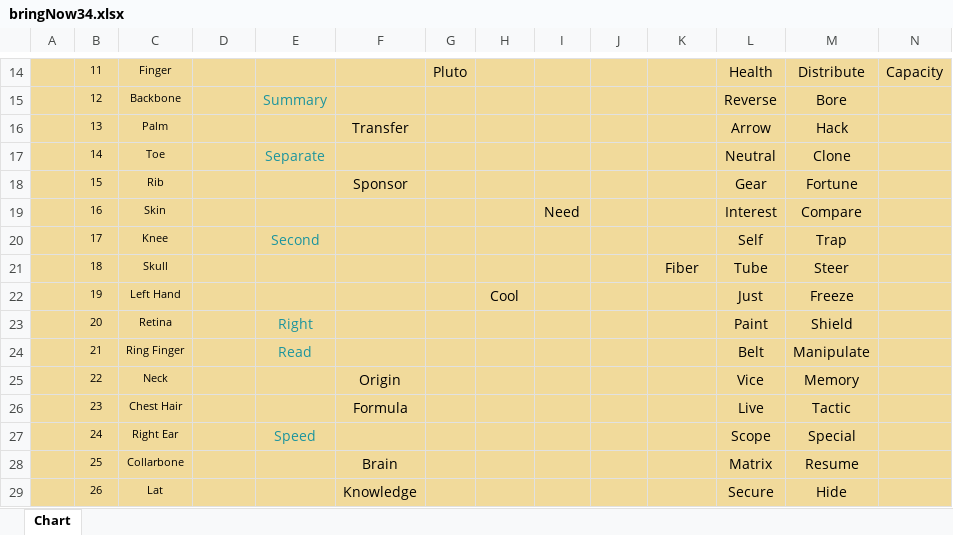
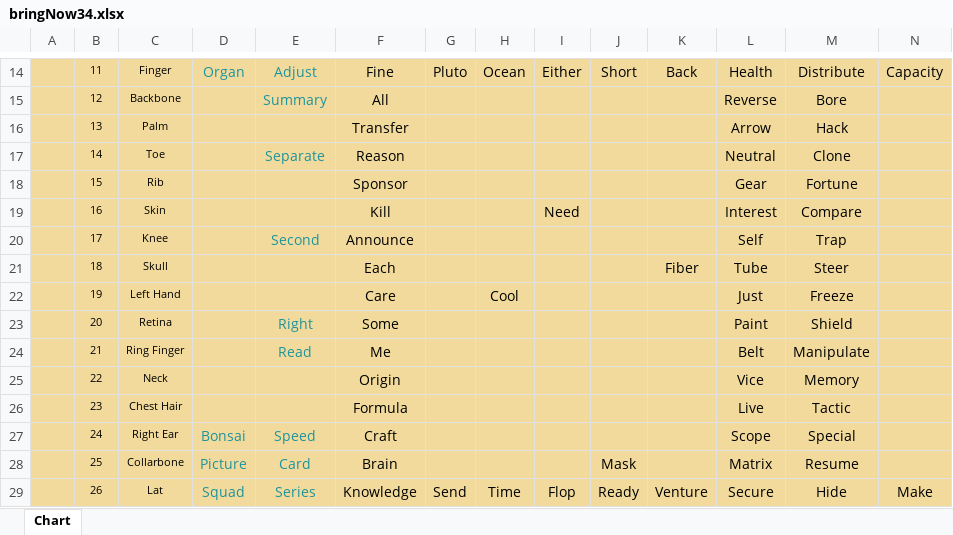
Before and after one commit to openroot/bringNow34, an Excel workbook: bringNow34.xlsx, sheet Chart, drawn as a sheet; only a part is shown, gaps mark what is left out; values as stored, in another font and other column widths than the file's, no borders; charts and pictures not drawn; the diff covers the shown part only; the diff names each change by its address in the sheet, - before the commit and + after, or states it on an @@ line.

```diff
--- a/bringNow34.xlsx (sheet Chart)
+++ b/bringNow34.xlsx (sheet Chart)
-D14: (empty)
+D14: Organ
-E14: (empty)
+E14: Adjust
-F14: (empty)
+F14: Fine
-H14: (empty)
+H14: Ocean
-I14: (empty)
+I14: Either
-J14: (empty)
+J14: Short
-K14: (empty)
+K14: Back
-F15: (empty)
+F15: All
-F17: (empty)
+F17: Reason
-F19: (empty)
+F19: Kill
-F20: (empty)
+F20: Announce
-F21: (empty)
+F21: Each
-F22: (empty)
+F22: Care
-F23: (empty)
+F23: Some
-F24: (empty)
+F24: Me
-D27: (empty)
+D27: Bonsai
-F27: (empty)
+F27: Craft
-D28: (empty)
+D28: Picture
-E28: (empty)
+E28: Card
-J28: (empty)
+J28: Mask
-D29: (empty)
+D29: Squad
-E29: (empty)
+E29: Series
-G29: (empty)
+G29: Send
-H29: (empty)
+H29: Time
-I29: (empty)
+I29: Flop
-J29: (empty)
+J29: Ready
-K29: (empty)
+K29: Venture
-N29: (empty)
+N29: Make
```
Also changed, not shown: 28 edited cells elsewhere in this sheet, 2 other files.
